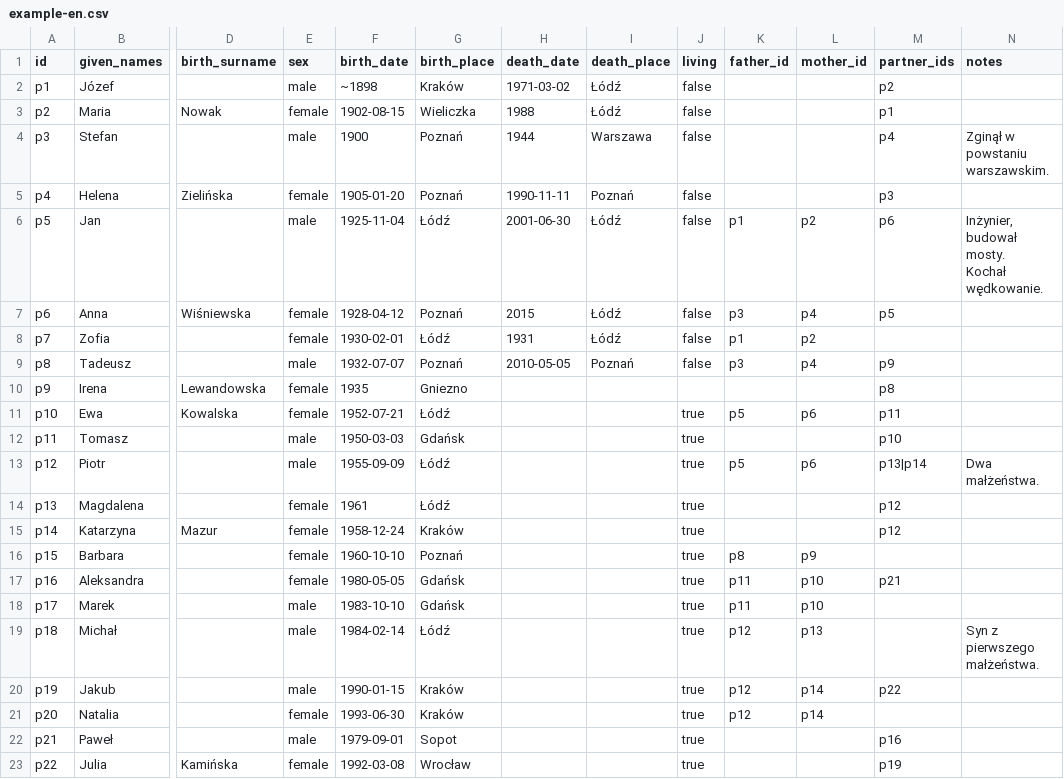
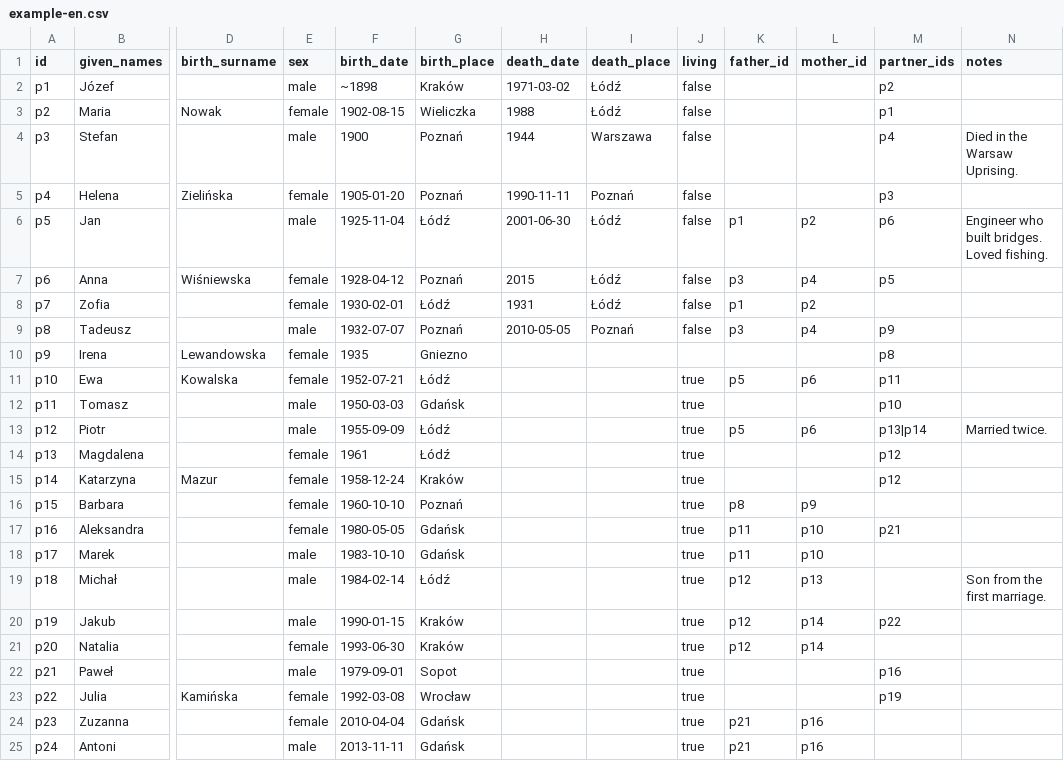
Before and after one commit to K-u-r-c/family-insight, a CSV file: resources/samples/example-en.csv, drawn as a sheet; only a part is shown, gaps mark what is left out; the shorter side is filled out with more unchanged rows; ↵ is a line break in a cell; the diff names each change by its address in the sheet, - before the commit and + after, or states it on an @@ line.

```diff
--- a/resources/samples/example-en.csv
+++ b/resources/samples/example-en.csv
-N4 (notes): Zginął w powstaniu warszawskim.
+N4 (notes): Died in the Warsaw Uprising.
-N6 (notes): Inżynier, budował mosty. ↵ Kochał wędkowanie.
+N6 (notes): Engineer who built bridges. ↵ Loved fishing.
-N13 (notes): Dwa małżeństwa.
+N13 (notes): Married twice.
-N19 (notes): Syn z pierwszego małżeństwa.
+N19 (notes): Son from the first marriage.
```
Also changed, not shown: 20 other files.
